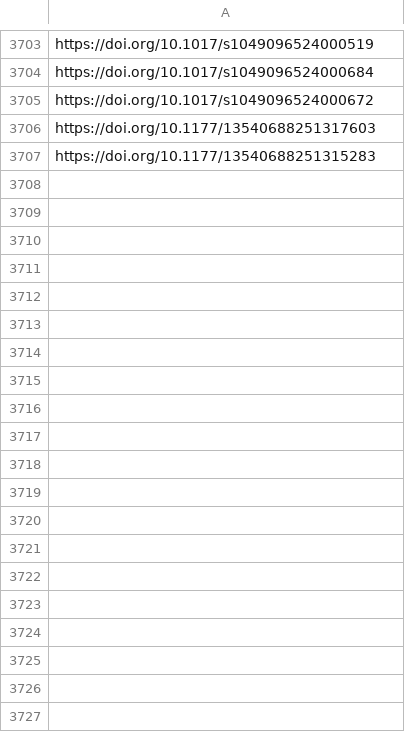
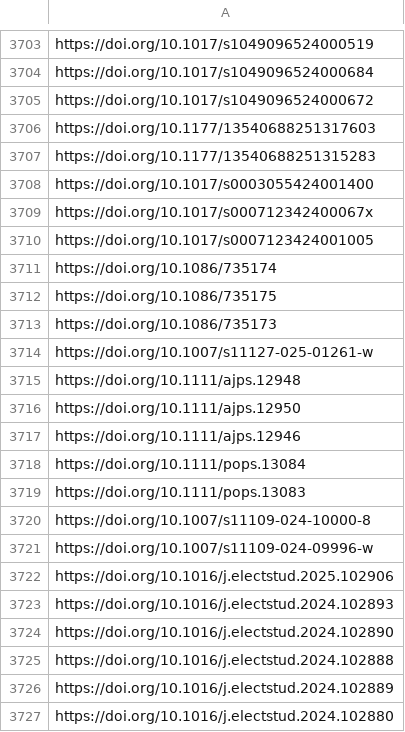
Before and after one commit to jacob-long/picnic, a CSV file: memory/politics_urls.csv, drawn as a sheet; only a part is shown, gaps mark what is left out; the diff covers the shown part only; the diff names each change by its address in the sheet, - before the commit and + after, or states it on an @@ line.

```diff
--- a/memory/politics_urls.csv
+++ b/memory/politics_urls.csv
+row 3708: https://doi.org/10.1017/s0003055424001400
+row 3709: https://doi.org/10.1017/s000712342400067x
+row 3710: https://doi.org/10.1017/s0007123424001005
+row 3711: https://doi.org/10.1086/735174
+row 3712: https://doi.org/10.1086/735175
+row 3713: https://doi.org/10.1086/735173
+row 3714: https://doi.org/10.1007/s11127-025-01261-w
+row 3715: https://doi.org/10.1111/ajps.12948
+row 3716: https://doi.org/10.1111/ajps.12950
+row 3717: https://doi.org/10.1111/ajps.12946
+row 3718: https://doi.org/10.1111/pops.13084
+row 3719: https://doi.org/10.1111/pops.13083
+row 3720: https://doi.org/10.1007/s11109-024-10000-8
+row 3721: https://doi.org/10.1007/s11109-024-09996-w
+row 3722: https://doi.org/10.1016/j.electstud.2025.102906
+row 3723: https://doi.org/10.1016/j.electstud.2024.102893
+row 3724: https://doi.org/10.1016/j.electstud.2024.102890
+row 3725: https://doi.org/10.1016/j.electstud.2024.102888
+row 3726: https://doi.org/10.1016/j.electstud.2024.102889
+row 3727: https://doi.org/10.1016/j.electstud.2024.102880
```
Also changed, not shown: 10 added rows elsewhere in this file, memory/communication_urls.csv, memory/po_urls.csv, 11 other files.
